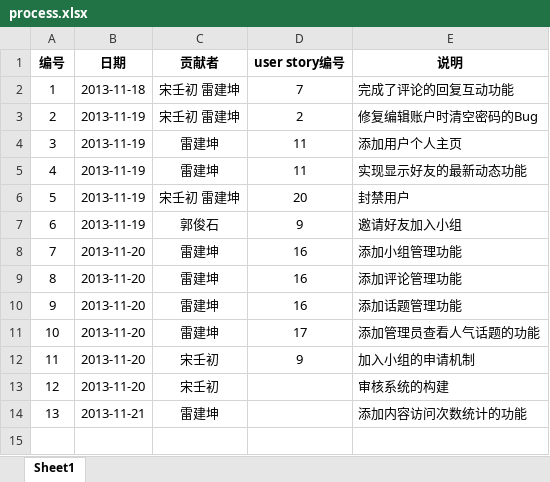
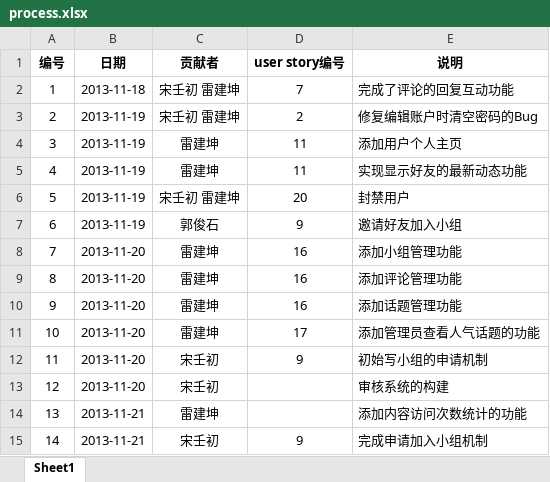
Before and after one commit to Raysmond/FDUGroup, an Excel workbook: docs/process.xlsx, sheet Sheet1, drawn as a sheet; values as stored, in another font and other column widths than the file's, no borders; the diff names each change by its address in the sheet, - before the commit and + after, or states it on an @@ line.

```diff
--- a/docs/process.xlsx (sheet Sheet1)
+++ b/docs/process.xlsx (sheet Sheet1)
-E12 (说明): 加入小组的申请机制
+E12 (说明): 初始写小组的申请机制
+row 15: 14 | 2013-11-21 | 宋壬初 | 9 | 完成申请加入小组机制
```
Also changed, not shown: 2 other files.
